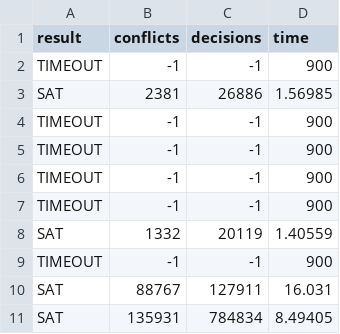
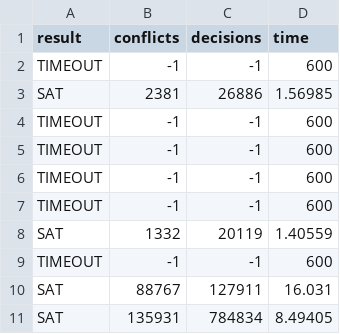
Before and after one commit to djpg98/-proyecto-3-ci5437, a CSV file: Results/15 Teams/Results 15-1/solverResults.csv, drawn as a sheet.

Commit message:
Now results corrected

```diff
--- a/Results/15 Teams/Results 15-1/solverResults.csv
+++ b/Results/15 Teams/Results 15-1/solverResults.csv
@@ -1,10 +1,10 @@
 result, conflicts, decisions, time
-TIMEOUT,-1,-1,900
+TIMEOUT,-1,-1,600
 SAT,2381,26886,1.56985
-TIMEOUT,-1,-1,900
-TIMEOUT,-1,-1,900
-TIMEOUT,-1,-1,900
-TIMEOUT,-1,-1,900
+TIMEOUT,-1,-1,600
+TIMEOUT,-1,-1,600
+TIMEOUT,-1,-1,600
+TIMEOUT,-1,-1,600
 SAT,1332,20119,1.40559
-TIMEOUT,-1,-1,900
+TIMEOUT,-1,-1,600
 SAT,88767,127911,16.031
```
Also changed, not shown: Results/20 Teams/Results 20-0/solverResults.csv, Results/20 Teams/Results 20-1/solverResults.csv, 1 other file.
